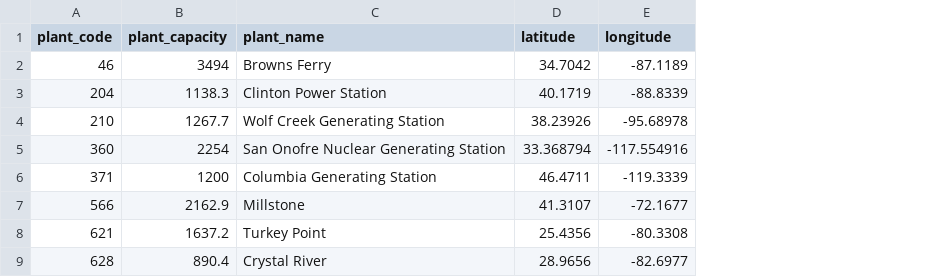
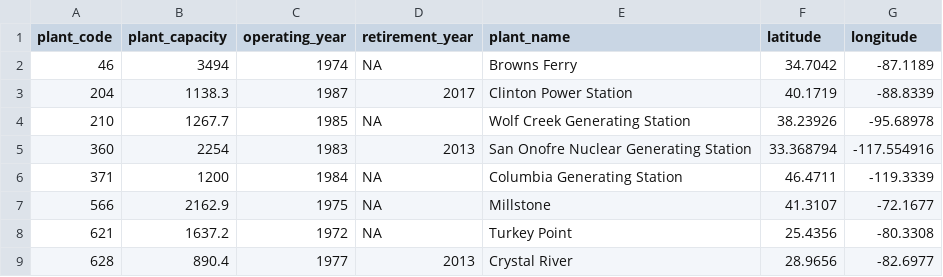
Before and after one commit to measrainsey/nuclear-map, a CSV file: nucplantlist.csv, drawn as a sheet; only a part is shown; the diff names each change by its address in the sheet, - before the commit and + after, or states it on an @@ line.

Commit message:
take minimum of operating years for plant

```diff
--- a/nucplantlist.csv
+++ b/nucplantlist.csv
+column C (operating_year), rows 2-9: 1974 | 1987 | 1985 | 1983 | 1984 | 1975 | 1972 | 1977
+column D (retirement_year), rows 2-9: NA | 2017 | NA | 2013 | NA | NA | NA | 2013
```
Also changed, not shown: 1 other file.
